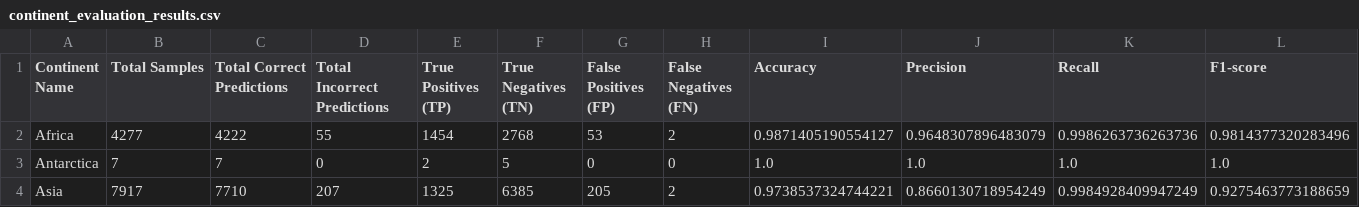
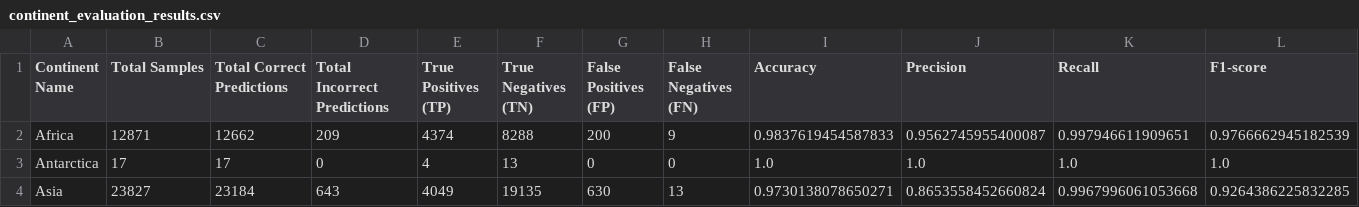
Before and after one commit to rspseshasai/vandalism_detection_osm, a CSV file: data/contribution_data/processed/random/geographical_evaluation_results/continent_evaluation_results.csv, drawn as a sheet; only a part is shown; the diff covers the shown part only; the diff names each change by its address in the sheet, - before the commit and + after, or states it on an @@ line.

```diff
--- a/data/contribution_data/processed/random/geographical_evaluation_results/continent_evaluation_results.csv
+++ b/data/contribution_data/processed/random/geographical_evaluation_results/continent_evaluation_results.csv
-B2 (Total Samples): 4277
+B2 (Total Samples): 12871
-C2 (Total Correct Predictions): 4222
+C2 (Total Correct Predictions): 12662
-D2 (Total Incorrect Predictions): 55
+D2 (Total Incorrect Predictions): 209
-E2 (True Positives (TP)): 1454
+E2 (True Positives (TP)): 4374
-F2 (True Negatives (TN)): 2768
+F2 (True Negatives (TN)): 8288
-G2 (False Positives (FP)): 53
+G2 (False Positives (FP)): 200
-H2 (False Negatives (FN)): 2
+H2 (False Negatives (FN)): 9
-I2 (Accuracy): 0.9871405190554127
+I2 (Accuracy): 0.9837619454587833
-J2 (Precision): 0.9648307896483079
+J2 (Precision): 0.9562745955400087
-K2 (Recall): 0.9986263736263736
+K2 (Recall): 0.997946611909651
-L2 (F1-score): 0.9814377320283496
+L2 (F1-score): 0.9766662945182539
-B3 (Total Samples): 7
+B3 (Total Samples): 17
-C3 (Total Correct Predictions): 7
+C3 (Total Correct Predictions): 17
-E3 (True Positives (TP)): 2
+E3 (True Positives (TP)): 4
-F3 (True Negatives (TN)): 5
+F3 (True Negatives (TN)): 13
-B4 (Total Samples): 7917
+B4 (Total Samples): 23827
-C4 (Total Correct Predictions): 7710
+C4 (Total Correct Predictions): 23184
-D4 (Total Incorrect Predictions): 207
+D4 (Total Incorrect Predictions): 643
-E4 (True Positives (TP)): 1325
+E4 (True Positives (TP)): 4049
-F4 (True Negatives (TN)): 6385
+F4 (True Negatives (TN)): 19135
-G4 (False Positives (FP)): 205
+G4 (False Positives (FP)): 630
-H4 (False Negatives (FN)): 2
+H4 (False Negatives (FN)): 13
-I4 (Accuracy): 0.9738537324744221
+I4 (Accuracy): 0.9730138078650271
-J4 (Precision): 0.8660130718954249
+J4 (Precision): 0.8653558452660824
-K4 (Recall): 0.9984928409947249
+K4 (Recall): 0.9967996061053668
-L4 (F1-score): 0.9275463773188659
+L4 (F1-score): 0.9264386225832285
```
Also changed, not shown: 67 edited cells elsewhere in this file, data/contribution_data/processed/random/geographical_evaluation_results/country_evaluation_results.csv, 13 other files.
